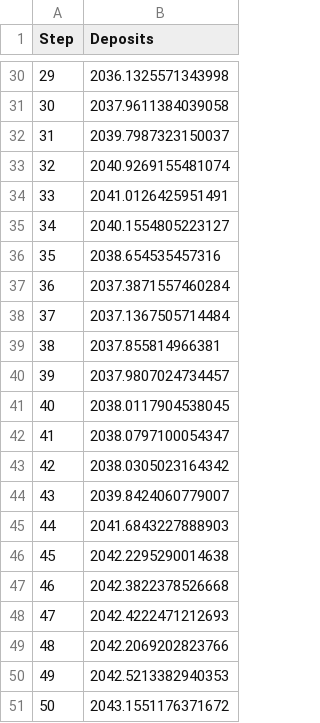
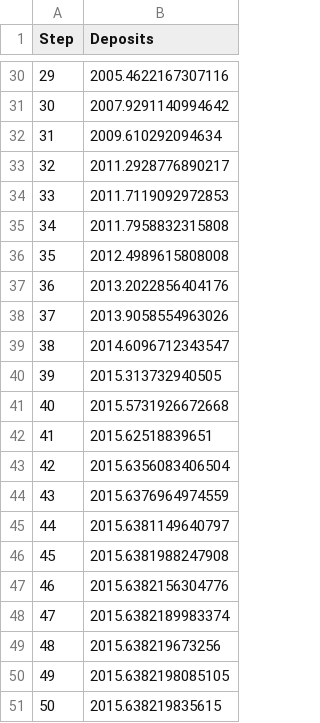
Before and after one commit to blackrhinoabm/BlackRhino, a CSV file: TestMeasurement.csv, drawn as a sheet; only a part is shown, gaps mark what is left out; the diff covers the shown part only.

```diff
--- a/TestMeasurement.csv
+++ b/TestMeasurement.csv
@@ -30,22 +30,22 @@ Step,Deposits
-29,2036.1325571343998
-30,2037.9611384039058
-31,2039.7987323150037
-32,2040.9269155481074
-33,2041.0126425951491
-34,2040.1554805223127
-35,2038.654535457316
-36,2037.3871557460284
-37,2037.1367505714484
-38,2037.855814966381
-39,2037.9807024734457
-40,2038.0117904538045
-41,2038.0797100054347
-42,2038.0305023164342
-43,2039.8424060779007
-44,2041.6843227888903
-45,2042.2295290014638
-46,2042.3822378526668
-47,2042.4222471212693
-48,2042.2069202823766
-49,2042.5213382940353
-50,2043.1551176371672
+29,2005.4622167307116
+30,2007.9291140994642
+31,2009.610292094634
+32,2011.2928776890217
+33,2011.7119092972853
+34,2011.7958832315808
+35,2012.4989615808008
+36,2013.2022856404176
+37,2013.9058554963026
+38,2014.6096712343547
+39,2015.313732940505
+40,2015.5731926672668
+41,2015.62518839651
+42,2015.6356083406504
+43,2015.6376964974559
+44,2015.6381149640797
+45,2015.6381988247908
+46,2015.6382156304776
+47,2015.6382189983374
+48,2015.638219673256
+49,2015.6382198085105
+50,2015.638219835615
```
Also changed, not shown: 27 edited cells elsewhere in this file, 6 other files.
